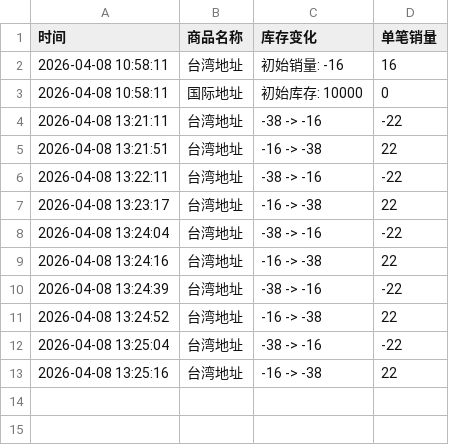
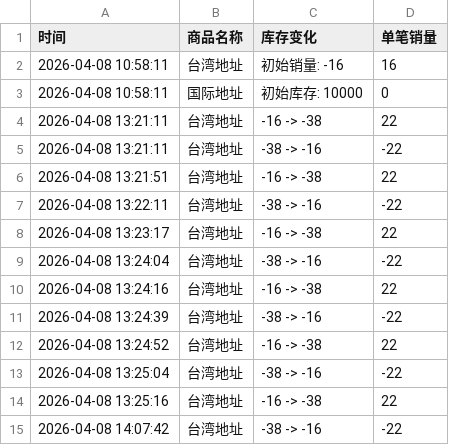
Before and after one commit to Juineii/kangmin_km0413, a CSV file: KANGMIN合影.csv, drawn as a sheet; the diff names each change by its address in the sheet, - before the commit and + after, or states it on an @@ line.

Commit message:
自动更新数据 2026-04-08 14:07:43

```diff
--- a/KANGMIN合影.csv
+++ b/KANGMIN合影.csv
+row 4: 2026-04-08 13:21:11 | 台湾地址 | -16 -> -38 | 22
+row 15: 2026-04-08 14:07:42 | 台湾地址 | -38 -> -16 | -22
```
